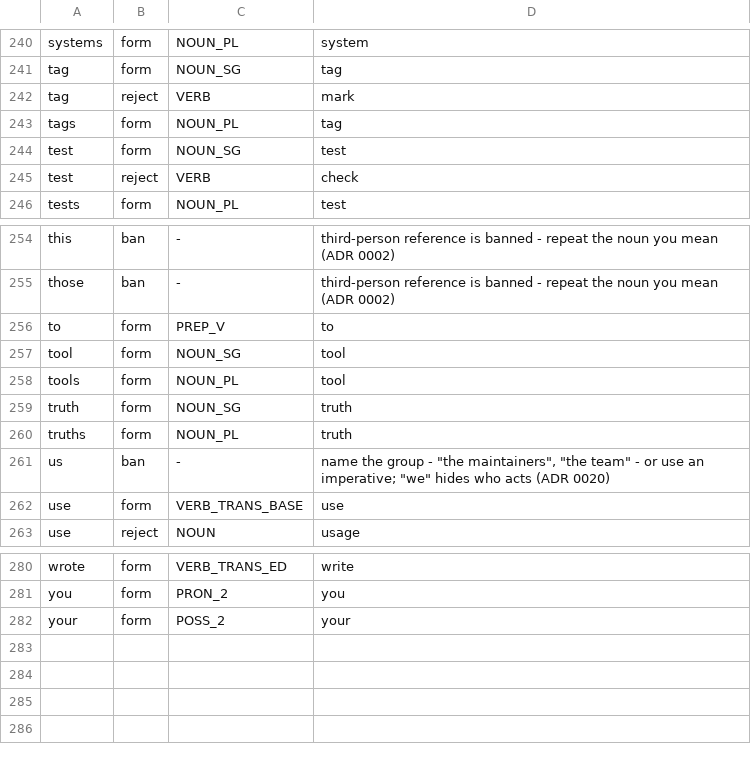
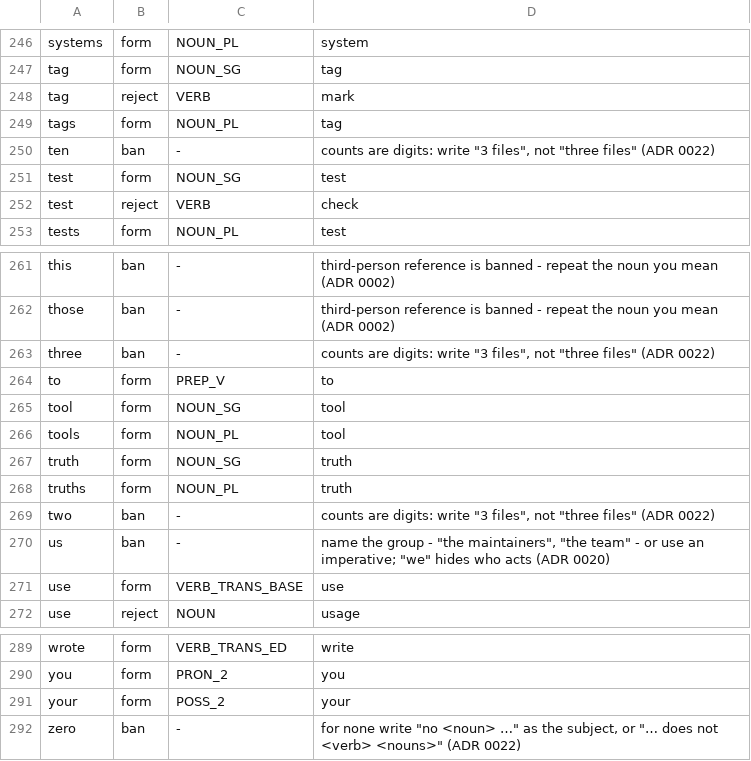
Before and after one commit to kantord/minglish, a TSV file: lexicon.tsv, drawn as a sheet; only a part is shown, gaps mark what is left out; the diff covers the shown part only.

Commit message:
Add digits as NUM_PL count class, banning number words (ADR 0022)

```diff
--- a/lexicon.tsv
+++ b/lexicon.tsv
@@ -243,2 +249,3 @@ tag	reject	VERB	mark
 tags	form	NOUN_PL	tag
+ten	ban	-	counts are digits: write "3 files", not "three files" (ADR 0022)
 test	form	NOUN_SG	test
@@ -255,2 +262,3 @@ this	ban	-	third-person reference is banned - repeat the noun you mean (ADR 0002
 those	ban	-	third-person reference is banned - repeat the noun you mean (ADR 0002)
+three	ban	-	counts are digits: write "3 files", not "three files" (ADR 0022)
 to	form	PREP_V	to
@@ -260,2 +268,3 @@ truth	form	NOUN_SG	truth
 truths	form	NOUN_PL	truth
+two	ban	-	counts are digits: write "3 files", not "three files" (ADR 0022)
 us	ban	-	name the group - "the maintainers", "the team" - or use an imperative; "we" hides who acts (ADR 0020)
@@ -282 +291,2 @@ you	form	PRON_2	you
 your	form	POSS_2	your
+zero	ban	-	for none write "no <noun> …" as the subject, or "… does not <verb> <nouns>" (ADR 0022)
```
Also changed, not shown: 6 added rows elsewhere in this file, corpus/pairs.tsv, 18 other files.
